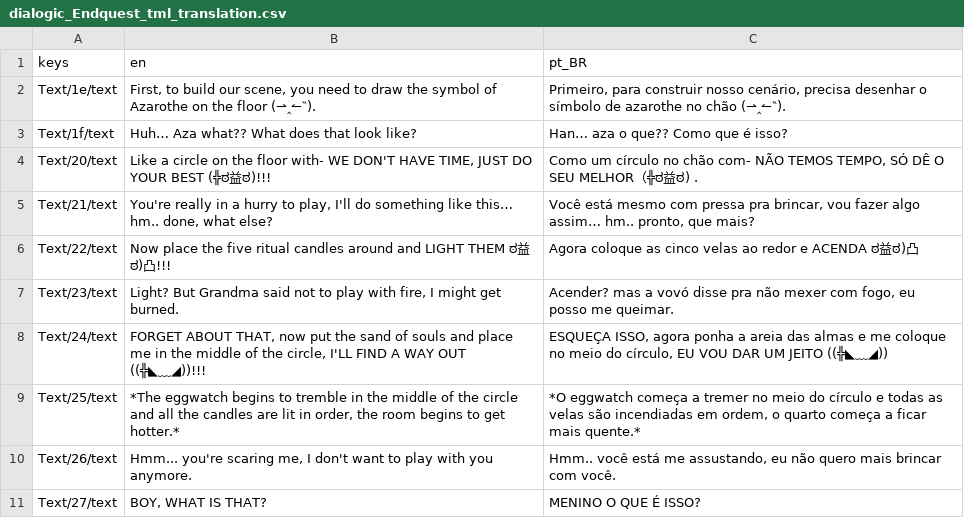
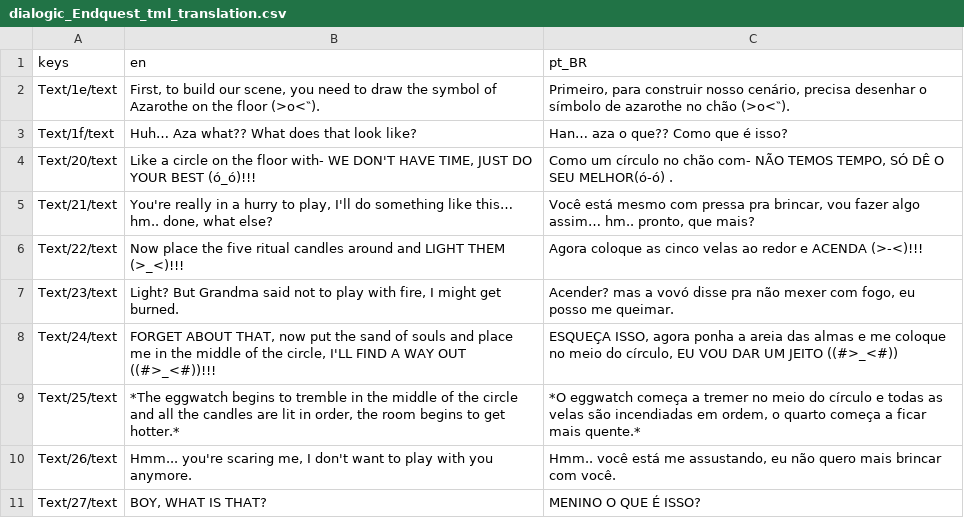
Before and after one commit to LF-Games/mascot-horror-20206, a CSV file: dialogic/translation/dialogic_Endquest_tml_translation.csv, drawn as a sheet; the diff names each change by its address in the sheet, - before the commit and + after, or states it on an @@ line.

```diff
--- a/dialogic/translation/dialogic_Endquest_tml_translation.csv
+++ b/dialogic/translation/dialogic_Endquest_tml_translation.csv
-B2 (en): …the floor (⇀‸↼‶).
+B2 (en): …the floor (>o<‶).
-C2 (pt_BR): …no chão (⇀‸↼‶).
+C2 (pt_BR): …no chão (>o<‶).
-B4 (en): …YOUR BEST (╬ಠ益ಠ)!!!
+B4 (en): …YOUR BEST (ó_ó)!!!
-C4 (pt_BR): …O SEU MELHOR（╬ಠ益ಠ) .
+C4 (pt_BR): …O SEU MELHOR(ó-ó) .
-B6 (en): …LIGHT THEM ಠ益ಠ)凸!!!
+B6 (en): …LIGHT THEM (>_<)!!!
-C6 (pt_BR): …e ACENDA ಠ益ಠ)凸
+C6 (pt_BR): …e ACENDA (>-<)!!!
-B8 (en): …WAY OUT ((╬◣﹏◢))!!!
+B8 (en): …WAY OUT ((#>_<#))!!!
-C8 (pt_BR): …UM JEITO ((╬◣﹏◢))
+C8 (pt_BR): …UM JEITO ((#>_<#))
```
Also changed, not shown: dialogic/translation/dialogic_Lastitem_tml_translation.csv, dialogic/translation/dialogic_bedroomstart_tml_translation.csv, 9 other files.
